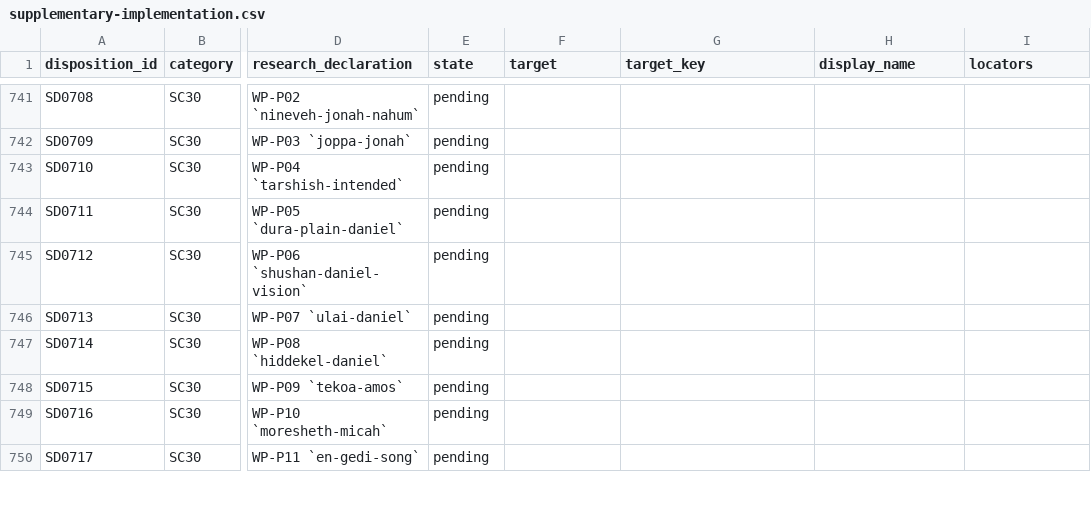
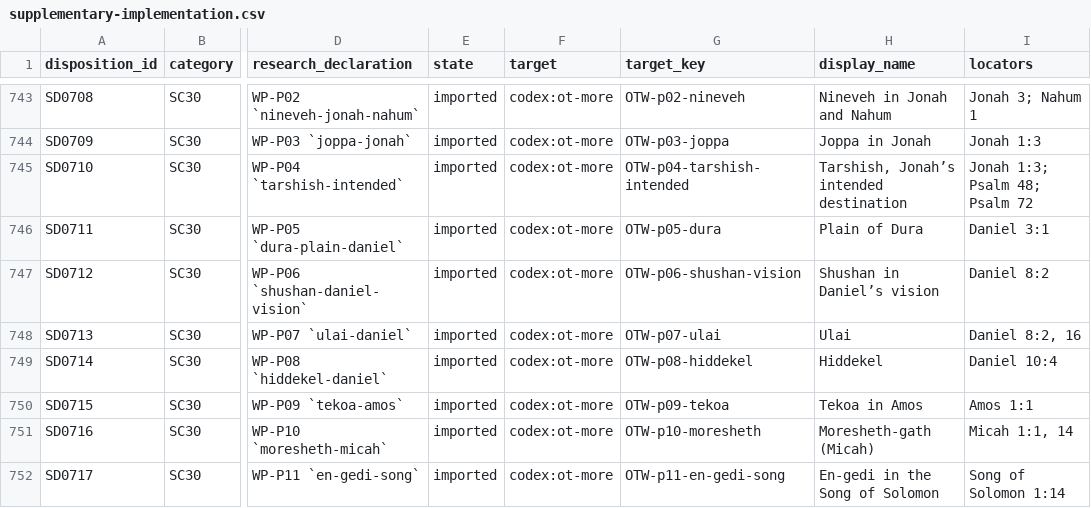
Before and after one commit to mckayec/universe-sandbox, a CSV file: docs/universes/packs/lds-standard-works/supplementary-implementation.csv, drawn as a sheet; only a part is shown, gaps mark what is left out; addresses are those after the commit; the diff covers the shown part only; the diff names each change by its address in the sheet, - before the commit and + after, or states it on an @@ line.

```diff
--- a/docs/universes/packs/lds-standard-works/supplementary-implementation.csv
+++ b/docs/universes/packs/lds-standard-works/supplementary-implementation.csv
-E743:E752 (state): pending
+E743:E752 (state): imported
-F743:F752 (target): (empty)
+F743:F752 (target): codex:ot-more
-G743 (target_key): (empty)
+G743 (target_key): OTW-p02-nineveh
-H743 (display_name): (empty)
+H743 (display_name): Nineveh in Jonah and Nahum
-I743 (locators): (empty)
+I743 (locators): Jonah 3; Nahum 1
-G744 (target_key): (empty)
+G744 (target_key): OTW-p03-joppa
-H744 (display_name): (empty)
+H744 (display_name): Joppa in Jonah
-I744 (locators): (empty)
+I744 (locators): Jonah 1:3
-G745 (target_key): (empty)
+G745 (target_key): OTW-p04-tarshish-intended
-H745 (display_name): (empty)
+H745 (display_name): Tarshish, Jonah’s intended destination
-I745 (locators): (empty)
+I745 (locators): Jonah 1:3; Psalm 48; Psalm 72
-G746 (target_key): (empty)
+G746 (target_key): OTW-p05-dura
-H746 (display_name): (empty)
+H746 (display_name): Plain of Dura
-I746 (locators): (empty)
+I746 (locators): Daniel 3:1
-G747 (target_key): (empty)
+G747 (target_key): OTW-p06-shushan-vision
-H747 (display_name): (empty)
+H747 (display_name): Shushan in Daniel’s vision
-I747 (locators): (empty)
+I747 (locators): Daniel 8:2
-G748 (target_key): (empty)
+G748 (target_key): OTW-p07-ulai
-H748 (display_name): (empty)
+H748 (display_name): Ulai
-I748 (locators): (empty)
+I748 (locators): Daniel 8:2, 16
-G749 (target_key): (empty)
+G749 (target_key): OTW-p08-hiddekel
-H749 (display_name): (empty)
+H749 (display_name): Hiddekel
-I749 (locators): (empty)
+I749 (locators): Daniel 10:4
-G750 (target_key): (empty)
+G750 (target_key): OTW-p09-tekoa
-H750 (display_name): (empty)
+H750 (display_name): Tekoa in Amos
-I750 (locators): (empty)
+I750 (locators): Amos 1:1
-G751 (target_key): (empty)
+G751 (target_key): OTW-p10-moresheth
-H751 (display_name): (empty)
+H751 (display_name): Moresheth-gath (Micah)
-I751 (locators): (empty)
+I751 (locators): Micah 1:1, 14
-G752 (target_key): (empty)
+G752 (target_key): OTW-p11-en-gedi-song
-H752 (display_name): (empty)
+H752 (display_name): En-gedi in the Song of Solomon
-I752 (locators): (empty)
+I752 (locators): Song of Solomon 1:14
```
Also changed, not shown: 2 added rows and 110 edited cells elsewhere in this file, 6 other files.
